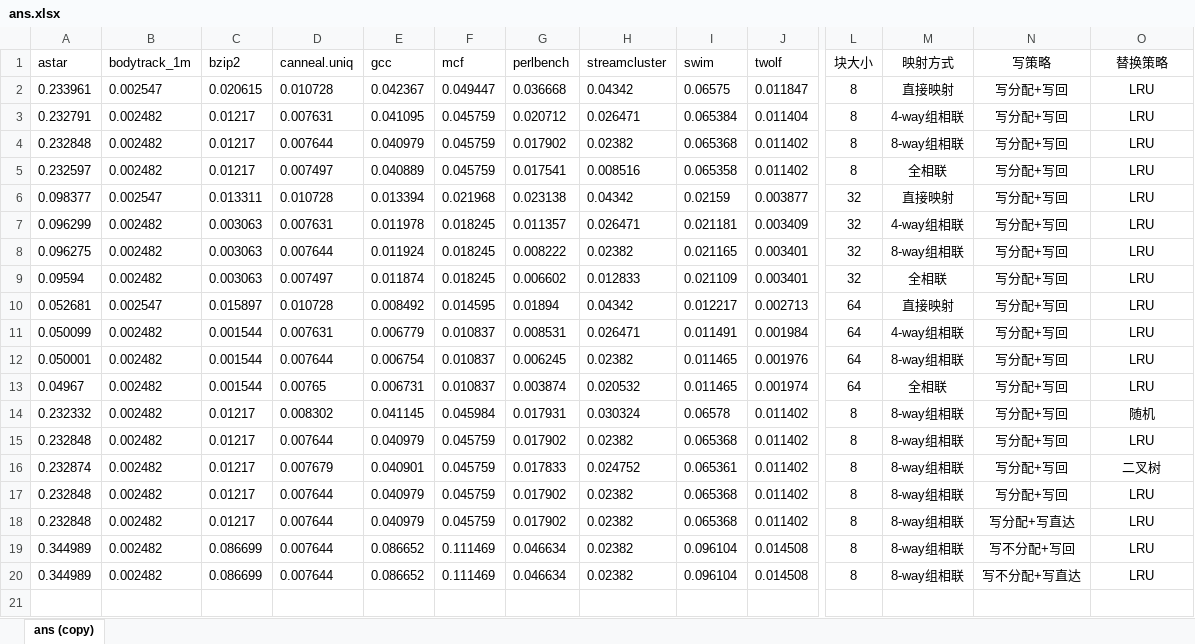
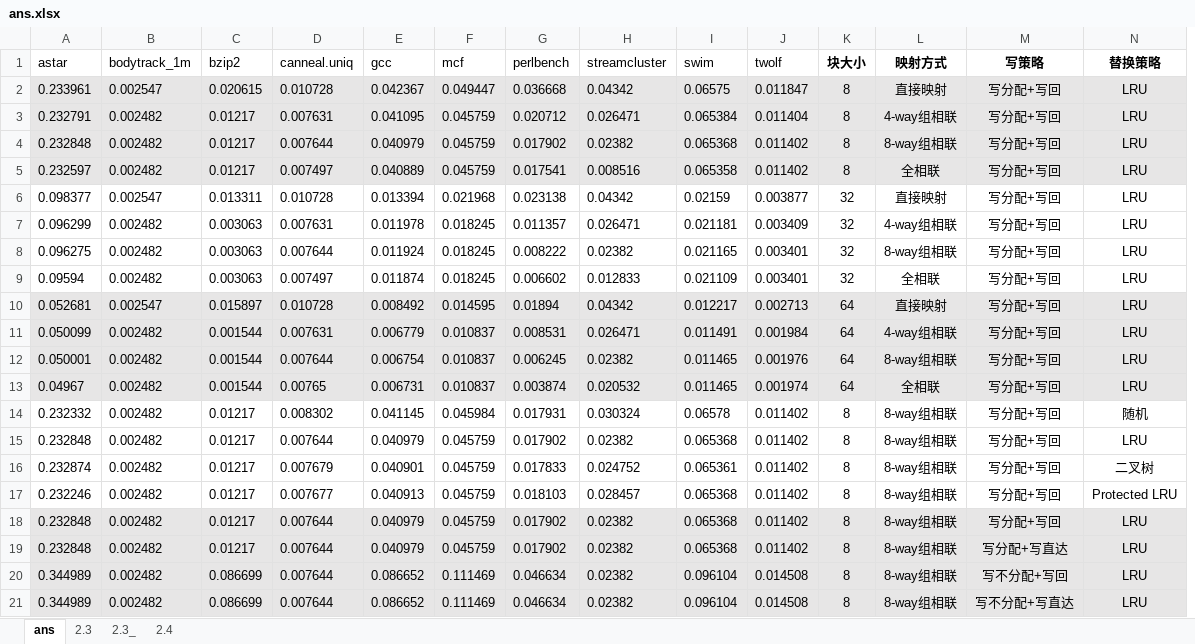
Before and after one commit to Garcia1766/CA-cache, an Excel workbook: ans.xlsx, sheet ans, drawn as a sheet; only a part is shown, gaps mark what is left out; values as stored, in another font and other column widths than the file's, no borders; addresses are those after the commit; rows hold the shown columns only; the diff covers the shown part only; the diff names each change by its address in the sheet, - before the commit and + after, or states it on an @@ line.

```diff
--- a/ans.xlsx (sheet ans)
+++ b/ans.xlsx (sheet ans)
-sheet tab: ans (copy)
+sheet tab: ans
+sheet tab: 2.3
+sheet tab: 2.3_
+sheet tab: 2.4
-K1:N1 bold: off
+K1:N1 bold: on
-A2:J5 fill: none
+A2:J5 fill: #E7E6E6
-K2:N5 fill: none
+K2:N5 fill: #E7E6E6
-A10:J13 fill: none
+A10:J13 fill: #E7E6E6
-K10:N13 fill: none
+K10:N13 fill: #E7E6E6
+row 17: 0.232246 | 0.002482 | 0.01217 | 0.007677 | 0.040913 | 0.045759 | 0.018103 | 0.028457 | 0.065368 | 0.011402 | 8 | 8-way组相联 | 写分配+写回 | Protected LRU
-A18:J21 fill: none
+A18:J21 fill: #E7E6E6
-K18:N21 fill: none
+K18:N21 fill: #E7E6E6
```
Also changed, not shown: 1 removed column elsewhere in this sheet, charts or pictures, 22 other files.
